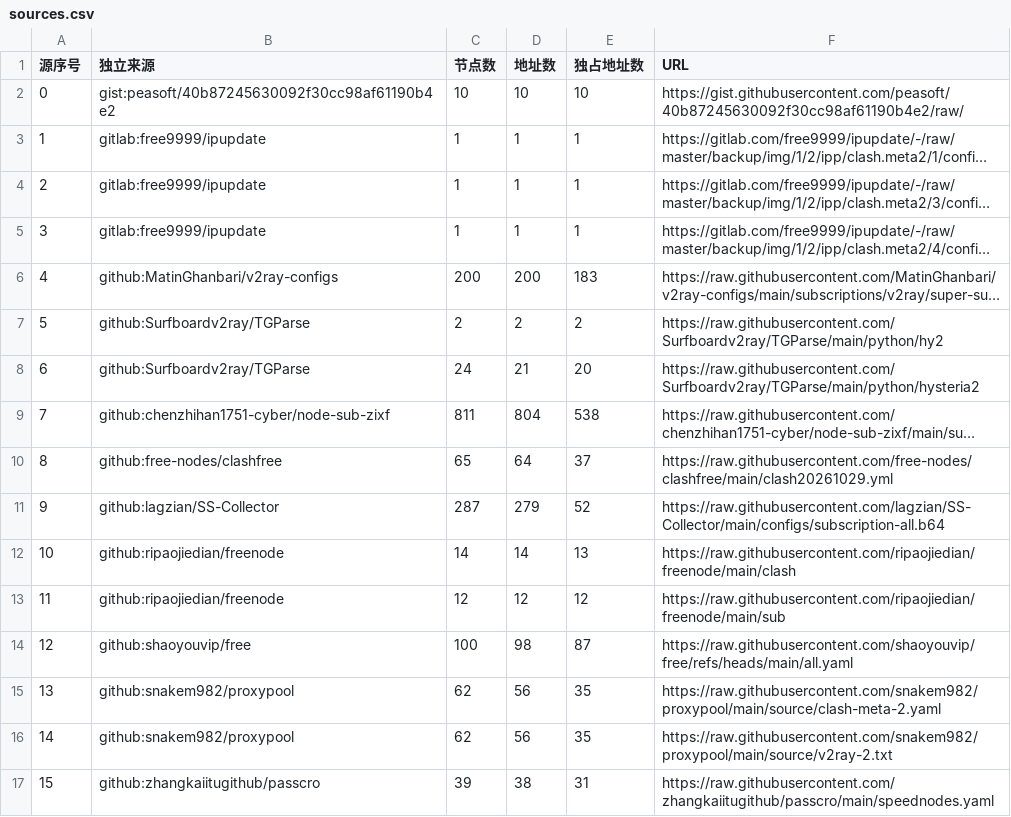
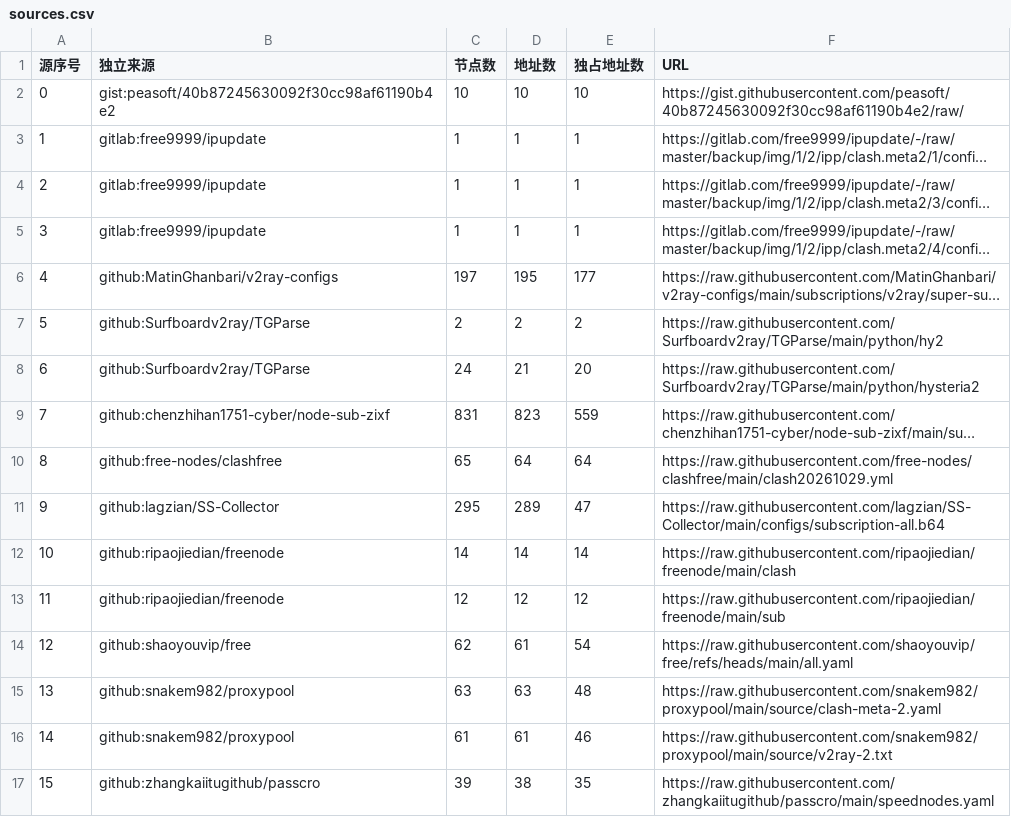
Before and after one commit to learnLi/free-nodes, a CSV file: sources.csv, drawn as a sheet; long unchanged cells end in …; the diff names each change by its address in the sheet, - before the commit and + after, or states it on an @@ line.

```diff
--- a/sources.csv
+++ b/sources.csv
-C6 (节点数): 200
+C6 (节点数): 197
-D6 (地址数): 200
+D6 (地址数): 195
-E6 (独占地址数): 183
+E6 (独占地址数): 177
-C9 (节点数): 811
+C9 (节点数): 831
-D9 (地址数): 804
+D9 (地址数): 823
-E9 (独占地址数): 538
+E9 (独占地址数): 559
-E10 (独占地址数): 37
+E10 (独占地址数): 64
-C11 (节点数): 287
+C11 (节点数): 295
-D11 (地址数): 279
+D11 (地址数): 289
-E11 (独占地址数): 52
+E11 (独占地址数): 47
-E12 (独占地址数): 13
+E12 (独占地址数): 14
-C14 (节点数): 100
+C14 (节点数): 62
-D14 (地址数): 98
+D14 (地址数): 61
-E14 (独占地址数): 87
+E14 (独占地址数): 54
-C15 (节点数): 62
+C15 (节点数): 63
-D15 (地址数): 56
+D15 (地址数): 63
-E15 (独占地址数): 35
+E15 (独占地址数): 48
-C16 (节点数): 62
+C16 (节点数): 61
-D16 (地址数): 56
+D16 (地址数): 61
-E16 (独占地址数): 35
+E16 (独占地址数): 46
-E17 (独占地址数): 31
+E17 (独占地址数): 35
```
Also changed, not shown: consensus.csv, list_result.csv, 48 other files.
